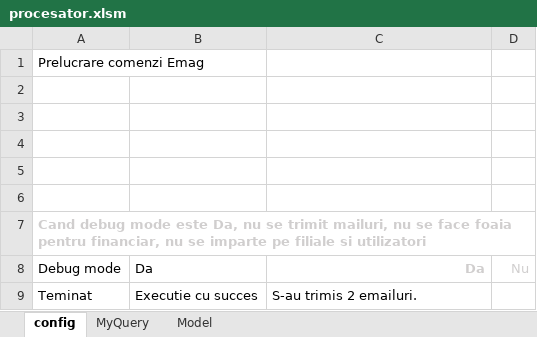
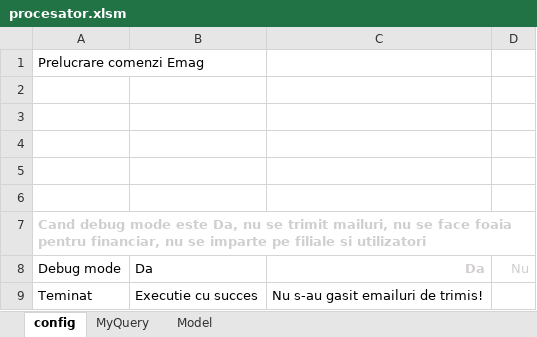
Before and after one commit to mincior/Robots, an Excel workbook: prelucrare-comenzi-emag/output/procesator.xlsm, sheet config, drawn as a sheet; values as stored, in another font and other column widths than the file's, no borders; charts and pictures not drawn; the diff names each change by its address in the sheet, - before the commit and + after, or states it on an @@ line.

```diff
--- a/prelucrare-comenzi-emag/output/procesator.xlsm (sheet config)
+++ b/prelucrare-comenzi-emag/output/procesator.xlsm (sheet config)
-C9: S-au trimis 2 emailuri.
+C9: Nu s-au gasit emailuri de trimis!
```
Also changed, not shown: sheet MyQuery.
